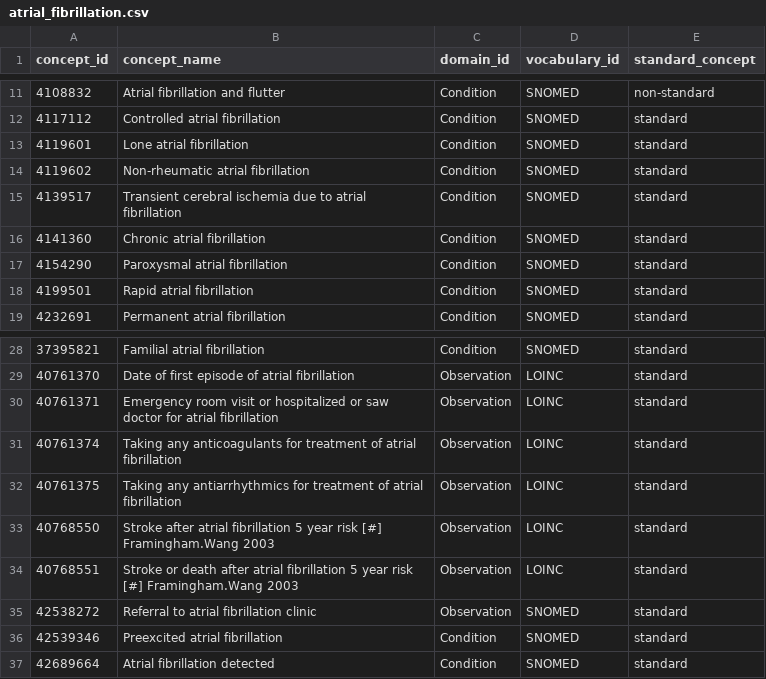
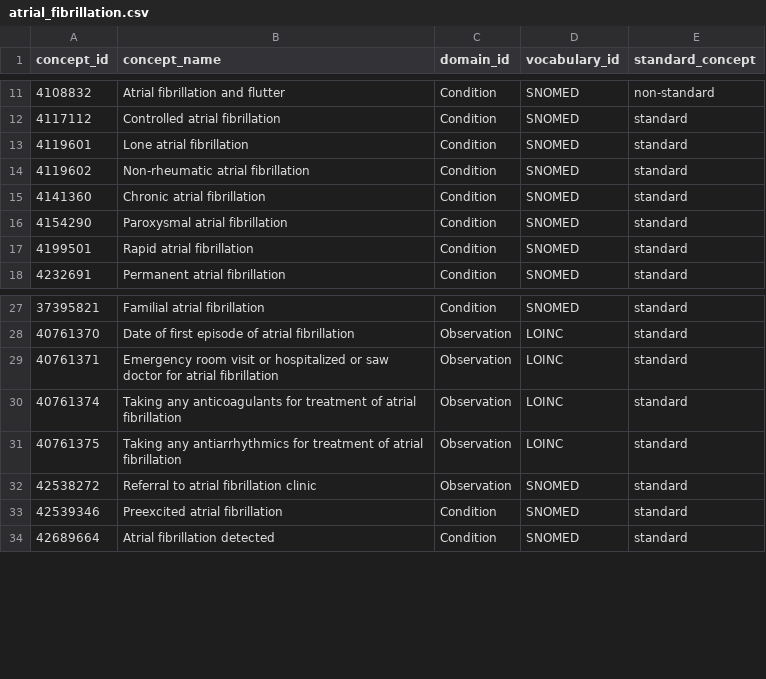
Before and after one commit to heron-uk/HERON-UK-02-003-CVDMedsInpatient, a CSV file: study/Cohorts/comorbidities/atrial_fibrillation.csv, drawn as a sheet; only a part is shown, gaps mark what is left out.

Commit message:
update concepts

```diff
--- a/study/Cohorts/comorbidities/atrial_fibrillation.csv
+++ b/study/Cohorts/comorbidities/atrial_fibrillation.csv
@@ -14,3 +14,2 @@ concept_id,concept_name,domain_id,vocabulary_id,standard_concept
 4119602,Non-rheumatic atrial fibrillation,Condition,SNOMED,standard
-4139517,Transient cerebral ischemia due to atrial fibrillation,Condition,SNOMED,standard
 4141360,Chronic atrial fibrillation,Condition,SNOMED,standard
@@ -32,4 +31,2 @@ concept_id,concept_name,domain_id,vocabulary_id,standard_concept
 40761375,Taking any antiarrhythmics for treatment of atrial fibrillation,Observation,LOINC,standard
-40768550,Stroke after atrial fibrillation 5 year risk [#] Framingham.Wang 2003,Observation,LOINC,standard
-40768551,Stroke or death after atrial fibrillation 5 year risk [#] Framingham.Wang 2003,Observation,LOINC,standard
 42538272,Referral to atrial fibrillation clinic,Observation,SNOMED,standard
```
Also changed, not shown: study/Cohorts/comorbidities/acute_mi_narrow.csv, 2 other files.
